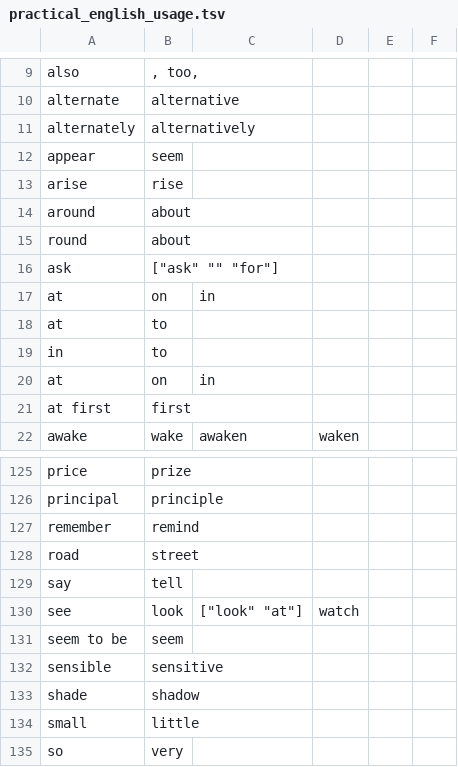
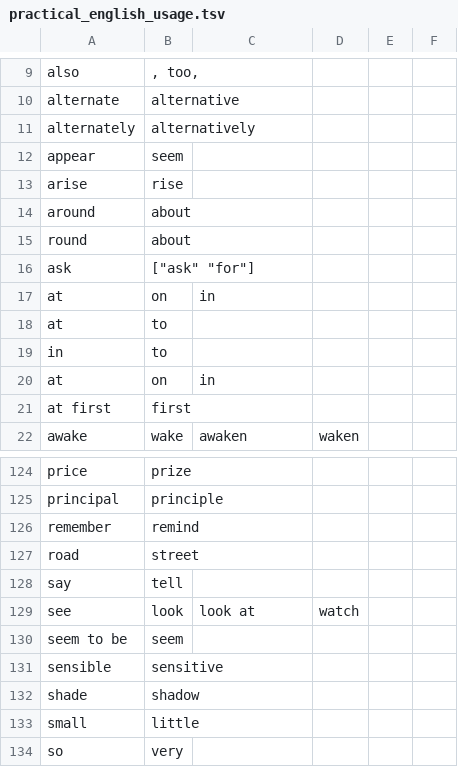
Before and after one commit to saladoperation/spike-kubernetes, a TSV file: resources/confusions/undirected/practical_english_usage.tsv, drawn as a sheet; only a part is shown, gaps mark what is left out; the diff covers the shown part only.

```diff
--- a/resources/confusions/undirected/practical_english_usage.tsv
+++ b/resources/confusions/undirected/practical_english_usage.tsv
@@ -15,3 +15,3 @@ around	about
 round	about
-ask	["ask" "" "for"]
+ask	["ask" "for"]
 at	on	in
@@ -129,3 +128,3 @@ road	street
 say	tell
-see	look	["look" "at"]	watch
+see	look	look at	watch
 seem to be	seem
```
Also changed, not shown: 2 added rows, 3 removed rows and 10 edited cells elsewhere in this file, resources/confusions/directed/practical_english_usage.tsv.
